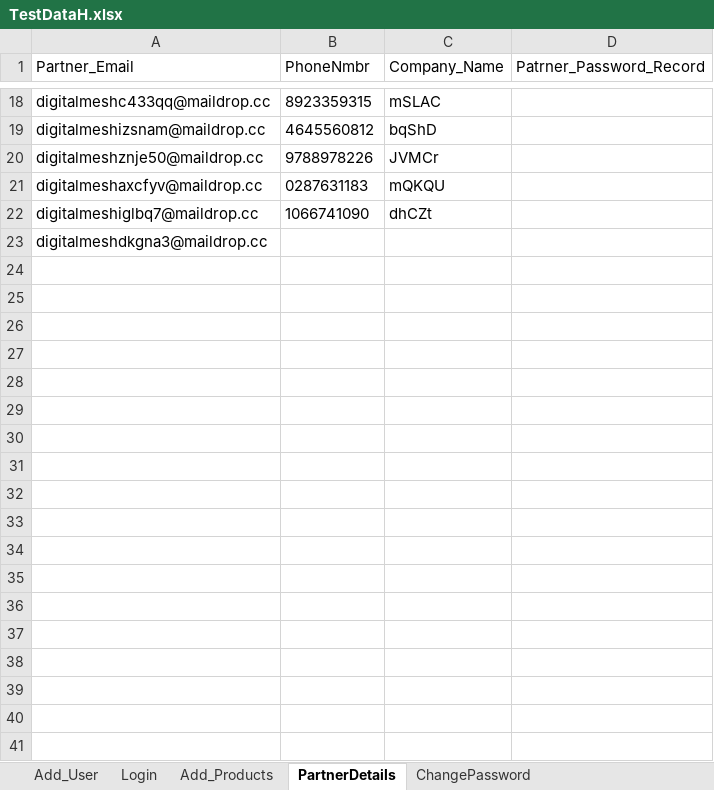
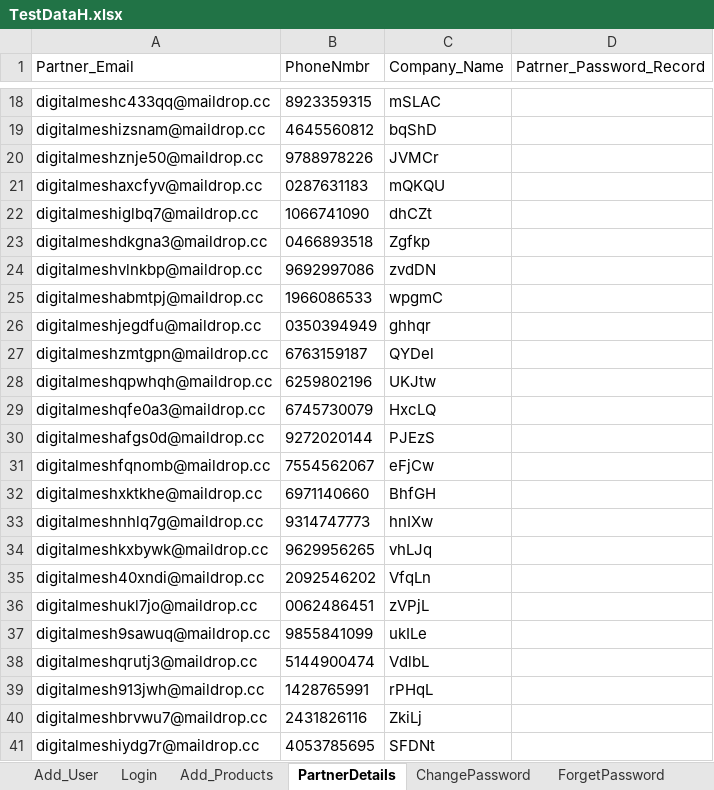
Before and after one commit to franci876/Ecom-Wizard, an Excel workbook: src/TestDataH.xlsx, sheet PartnerDetails, drawn as a sheet; only a part is shown, gaps mark what is left out; values as stored, in another font and other column widths than the file's, no borders; the diff covers the shown part only; the diff names each change by its address in the sheet, - before the commit and + after, or states it on an @@ line.

```diff
--- a/src/TestDataH.xlsx (sheet PartnerDetails)
+++ b/src/TestDataH.xlsx (sheet PartnerDetails)
+sheet tab: ForgetPassword
-B23 (PhoneNmbr): (empty)
+B23 (PhoneNmbr): 0466893518
-C23 (Company_Name): (empty)
+C23 (Company_Name): Zgfkp
+row 24: digitalmeshvlnkbp@maildrop.cc | 9692997086 | zvdDN
+row 25: digitalmeshabmtpj@maildrop.cc | 1966086533 | wpgmC
+row 26: digitalmeshjegdfu@maildrop.cc | 0350394949 | ghhqr
+row 27: digitalmeshzmtgpn@maildrop.cc | 6763159187 | QYDel
+row 28: digitalmeshqpwhqh@maildrop.cc | 6259802196 | UKJtw
+row 29: digitalmeshqfe0a3@maildrop.cc | 6745730079 | HxcLQ
+row 30: digitalmeshafgs0d@maildrop.cc | 9272020144 | PJEzS
+row 31: digitalmeshfqnomb@maildrop.cc | 7554562067 | eFjCw
+row 32: digitalmeshxktkhe@maildrop.cc | 6971140660 | BhfGH
+row 33: digitalmeshnhlq7g@maildrop.cc | 9314747773 | hnIXw
+row 34: digitalmeshkxbywk@maildrop.cc | 9629956265 | vhLJq
+row 35: digitalmesh40xndi@maildrop.cc | 2092546202 | VfqLn
+row 36: digitalmeshukl7jo@maildrop.cc | 0062486451 | zVPjL
+row 37: digitalmesh9sawuq@maildrop.cc | 9855841099 | ukILe
+row 38: digitalmeshqrutj3@maildrop.cc | 5144900474 | VdlbL
+row 39: digitalmesh913jwh@maildrop.cc | 1428765991 | rPHqL
+row 40: digitalmeshbrvwu7@maildrop.cc | 2431826116 | ZkiLj
+row 41: digitalmeshiydg7r@maildrop.cc | 4053785695 | SFDNt
```
Also changed, not shown: 9 added rows elsewhere in this sheet, sheet Login, sheet ChangePassword, src/TestData.xlsx, 35 other files.
